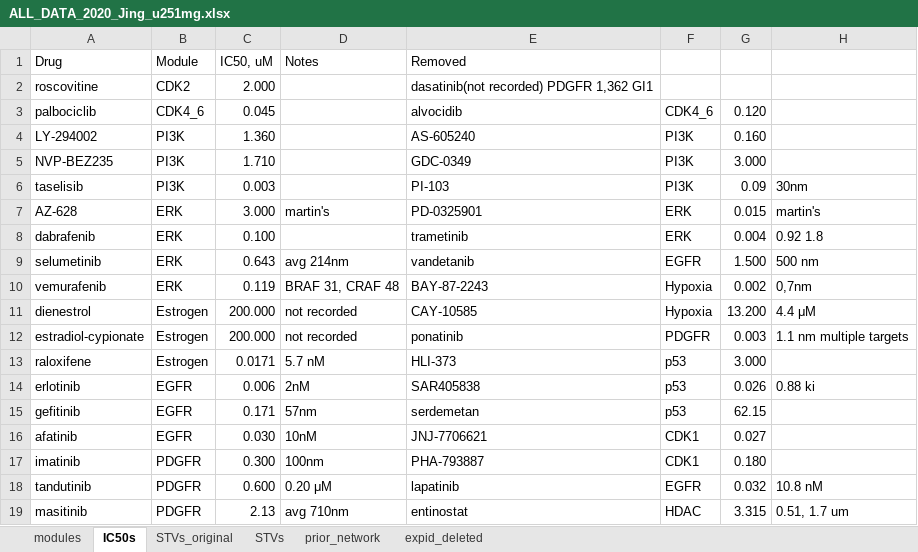
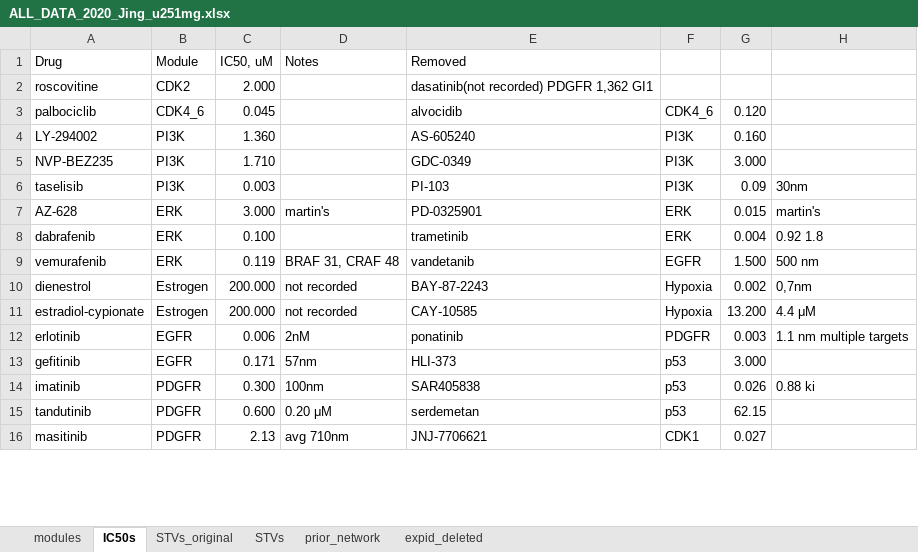
Before and after one commit to jingsday/gbm_Scripts, an Excel workbook: gbm_Scripts_bmra_u251mg/00_outputs_2020_U251MG/ALL_DATA_2020_Jing_u251mg.xlsx, sheet IC50s, drawn as a sheet; only a part is shown; values as stored, in another font and other column widths than the file's, no cell formats; removed rows and columns are numbered as before the commit, all else as after; the diff covers the shown part only; the diff names each change by its address in the sheet, - before the commit and + after, or states it on an @@ line.

```diff
--- a/gbm_Scripts_bmra_u251mg/00_outputs_2020_U251MG/ALL_DATA_2020_Jing_u251mg.xlsx (sheet IC50s)
+++ b/gbm_Scripts_bmra_u251mg/00_outputs_2020_U251MG/ALL_DATA_2020_Jing_u251mg.xlsx (sheet IC50s)
-row 9: selumetinib | ERK | 0.643 | avg 214nm | vandetanib | EGFR | 1.500 | 500 nm
-E9 (Removed): BAY-87-2243
+E9 (Removed): vandetanib
-F9: Hypoxia
+F9: EGFR
-G9: 0.002
+G9: 1.500
-H9: 0,7nm
+H9: 500 nm
-E10 (Removed): CAY-10585
+E10 (Removed): BAY-87-2243
-G10: 13.200
+G10: 0.002
-H10: 4.4 μM
+H10: 0,7nm
-E11 (Removed): ponatinib
+E11 (Removed): CAY-10585
-F11: PDGFR
+F11: Hypoxia
-G11: 0.003
+G11: 13.200
-H11: 1.1 nm multiple targets
+H11: 4.4 μM
-row 13: raloxifene | Estrogen | 0.0171 | 5.7 nM | HLI-373 | p53 | 3.000
-E12 (Removed): SAR405838
+E12 (Removed): ponatinib
-F12: p53
+F12: PDGFR
-G12: 0.026
+G12: 0.003
-H12: 0.88 ki
+H12: 1.1 nm multiple targets
-E13 (Removed): serdemetan
+E13 (Removed): HLI-373
-G13: 62.15
+G13: 3.000
-row 16: afatinib | EGFR | 0.030 | 10nM | JNJ-7706621 | CDK1 | 0.027
-E14 (Removed): PHA-793887
+E14 (Removed): SAR405838
-F14: CDK1
+F14: p53
-G14: 0.180
+G14: 0.026
-H14: (empty)
+H14: 0.88 ki
-E15 (Removed): lapatinib
+E15 (Removed): serdemetan
-F15: EGFR
+F15: p53
-G15: 0.032
+G15: 62.15
-H15: 10.8 nM
+H15: (empty)
-E16 (Removed): entinostat
+E16 (Removed): JNJ-7706621
-F16: HDAC
+F16: CDK1
-G16: 3.315
+G16: 0.027
-H16: 0.51, 1.7 um
+H16: (empty)
```
Also changed, not shown: 5 added rows, 1 removed row and 16 edited cells elsewhere in this sheet, sheet prior_network, sheet modules, cell formats, 18 other files.
